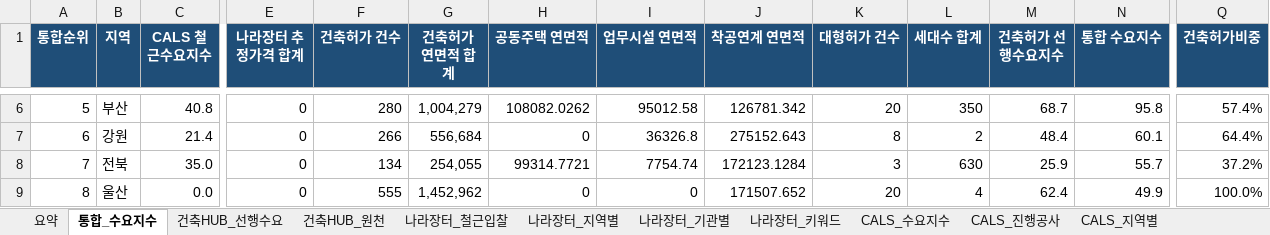
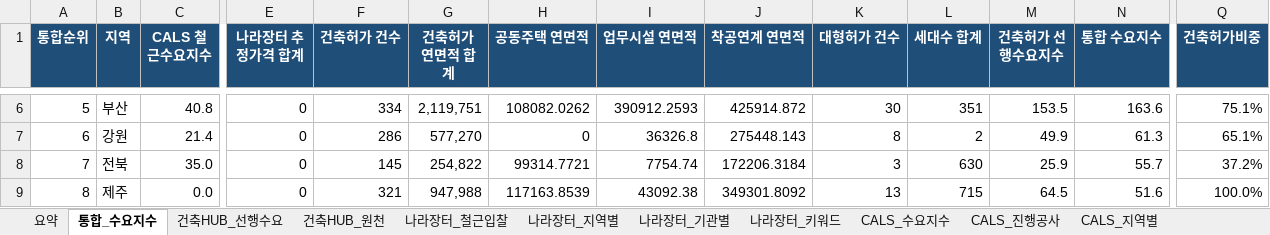
Before and after one commit to Ronaldooh123/steel-demand-report, an Excel workbook: data/processed/integrated_steel_demand_report_latest.xlsx, sheet 통합_수요지수, drawn as a sheet; only a part is shown, gaps mark what is left out; values as stored, in another font and other column widths than the file's, no borders; conditional formats not drawn; the diff covers the shown part only; the diff names each change by its address in the sheet, - before the commit and + after, or states it on an @@ line.

```diff
--- a/data/processed/integrated_steel_demand_report_latest.xlsx (sheet 통합_수요지수)
+++ b/data/processed/integrated_steel_demand_report_latest.xlsx (sheet 통합_수요지수)
-F6 (건축허가 건수): 280
+F6 (건축허가 건수): 334
-G6 (건축허가 연면적 합계): 1,004,279
+G6 (건축허가 연면적 합계): 2,119,751
-I6 (업무시설 연면적): 95012.58
+I6 (업무시설 연면적): 390912.2593
-J6 (착공연계 연면적): 126781.342
+J6 (착공연계 연면적): 425914.872
-K6 (대형허가 건수): 20
+K6 (대형허가 건수): 30
-L6 (세대수 합계): 350
+L6 (세대수 합계): 351
-M6 (건축허가 선행수요지수): 68.7
+M6 (건축허가 선행수요지수): 153.5
-N6 (통합 수요지수): 95.8
+N6 (통합 수요지수): 163.6
-Q6 (건축허가비중): 57.4%
+Q6 (건축허가비중): 75.1%
-F7 (건축허가 건수): 266
+F7 (건축허가 건수): 286
-G7 (건축허가 연면적 합계): 556,684
+G7 (건축허가 연면적 합계): 577,270
-J7 (착공연계 연면적): 275152.643
+J7 (착공연계 연면적): 275448.143
-M7 (건축허가 선행수요지수): 48.4
+M7 (건축허가 선행수요지수): 49.9
-N7 (통합 수요지수): 60.1
+N7 (통합 수요지수): 61.3
-Q7 (건축허가비중): 64.4%
+Q7 (건축허가비중): 65.1%
-F8 (건축허가 건수): 134
+F8 (건축허가 건수): 145
-G8 (건축허가 연면적 합계): 254,055
+G8 (건축허가 연면적 합계): 254,822
-J8 (착공연계 연면적): 172123.1284
+J8 (착공연계 연면적): 172206.3184
-B9 (지역): 울산
+B9 (지역): 제주
-F9 (건축허가 건수): 555
+F9 (건축허가 건수): 321
-G9 (건축허가 연면적 합계): 1,452,962
+G9 (건축허가 연면적 합계): 947,988
-H9 (공동주택 연면적): 0
+H9 (공동주택 연면적): 117163.8539
-I9 (업무시설 연면적): 0
+I9 (업무시설 연면적): 43092.38
-J9 (착공연계 연면적): 171507.652
+J9 (착공연계 연면적): 349301.8092
-K9 (대형허가 건수): 20
+K9 (대형허가 건수): 13
-L9 (세대수 합계): 4
+L9 (세대수 합계): 715
-M9 (건축허가 선행수요지수): 62.4
+M9 (건축허가 선행수요지수): 64.5
-N9 (통합 수요지수): 49.9
+N9 (통합 수요지수): 51.6
```
Also changed, not shown: 78 edited cells elsewhere in this sheet, sheet 건축HUB_원천, sheet 건축HUB_선행수요, sheet 요약.
